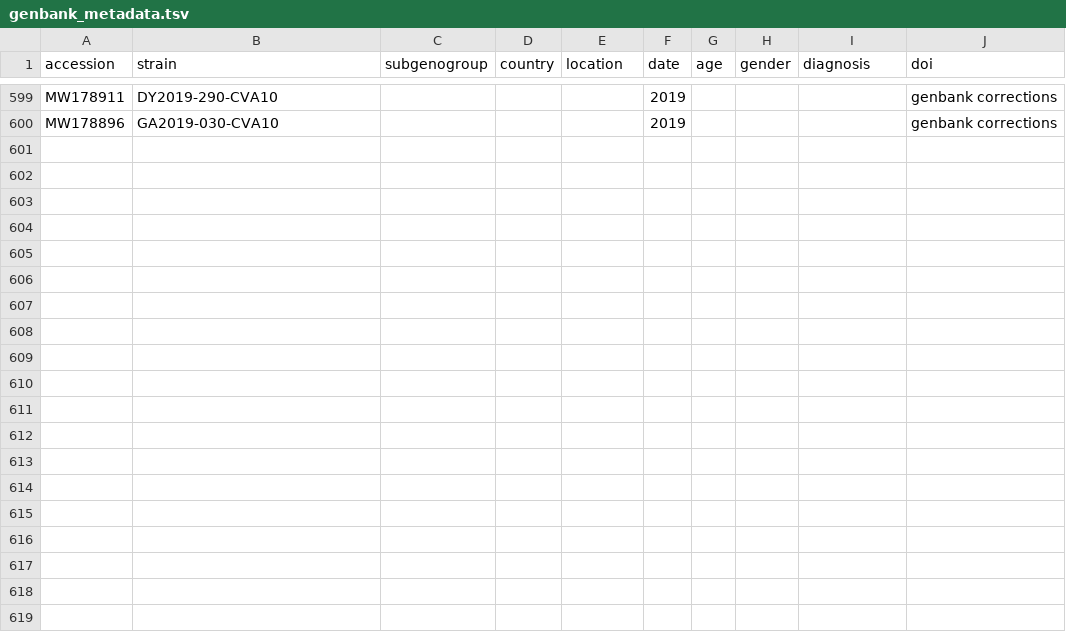
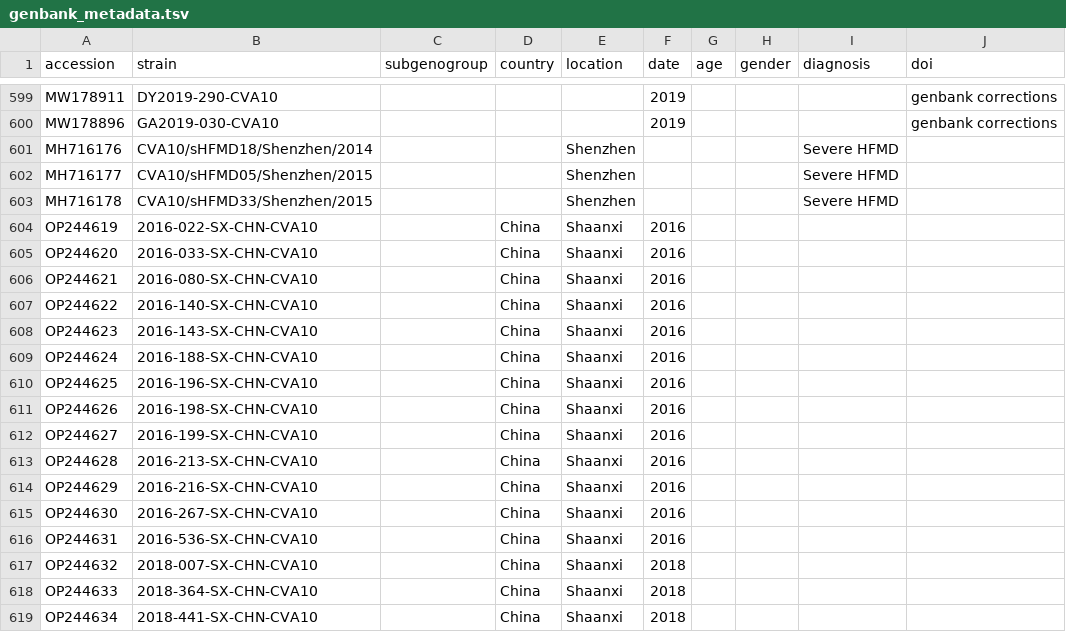
Before and after one commit to hodcroftlab/coxsackievirus_a10, a TSV file: data/genbank_metadata.tsv, drawn as a sheet; only a part is shown, gaps mark what is left out; the diff covers the shown part only; the diff names each change by its address in the sheet, - before the commit and + after, or states it on an @@ line.

Commit message:
fix: update metadata

```diff
--- a/data/genbank_metadata.tsv
+++ b/data/genbank_metadata.tsv
+row 601: MH716176 | CVA10/sHFMD18/Shenzhen/2014 |  |  | Shenzhen |  |  |  | Severe HFMD
+row 602: MH716177 | CVA10/sHFMD05/Shenzhen/2015 |  |  | Shenzhen |  |  |  | Severe HFMD
+row 603: MH716178 | CVA10/sHFMD33/Shenzhen/2015 |  |  | Shenzhen |  |  |  | Severe HFMD
+row 604: OP244619 | 2016-022-SX-CHN-CVA10 |  | China | Shaanxi | 2016
+row 605: OP244620 | 2016-033-SX-CHN-CVA10 |  | China | Shaanxi | 2016
+row 606: OP244621 | 2016-080-SX-CHN-CVA10 |  | China | Shaanxi | 2016
+row 607: OP244622 | 2016-140-SX-CHN-CVA10 |  | China | Shaanxi | 2016
+row 608: OP244623 | 2016-143-SX-CHN-CVA10 |  | China | Shaanxi | 2016
+row 609: OP244624 | 2016-188-SX-CHN-CVA10 |  | China | Shaanxi | 2016
+row 610: OP244625 | 2016-196-SX-CHN-CVA10 |  | China | Shaanxi | 2016
+row 611: OP244626 | 2016-198-SX-CHN-CVA10 |  | China | Shaanxi | 2016
+row 612: OP244627 | 2016-199-SX-CHN-CVA10 |  | China | Shaanxi | 2016
+row 613: OP244628 | 2016-213-SX-CHN-CVA10 |  | China | Shaanxi | 2016
+row 614: OP244629 | 2016-216-SX-CHN-CVA10 |  | China | Shaanxi | 2016
+row 615: OP244630 | 2016-267-SX-CHN-CVA10 |  | China | Shaanxi | 2016
+row 616: OP244631 | 2016-536-SX-CHN-CVA10 |  | China | Shaanxi | 2016
+row 617: OP244632 | 2018-007-SX-CHN-CVA10 |  | China | Shaanxi | 2018
+row 618: OP244633 | 2018-364-SX-CHN-CVA10 |  | China | Shaanxi | 2018
+row 619: OP244634 | 2018-441-SX-CHN-CVA10 |  | China | Shaanxi | 2018
```
Also changed, not shown: 18 added rows elsewhere in this file, data/meta_publications.tsv.
